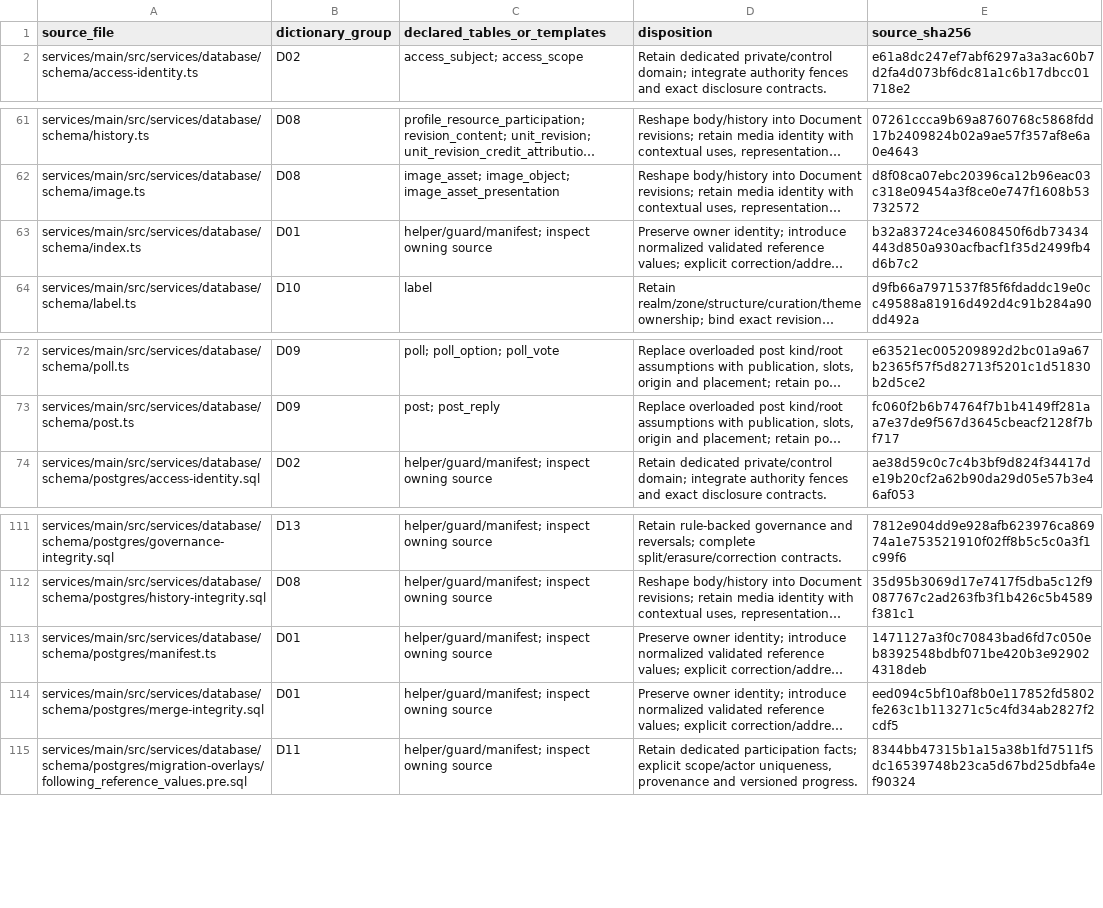
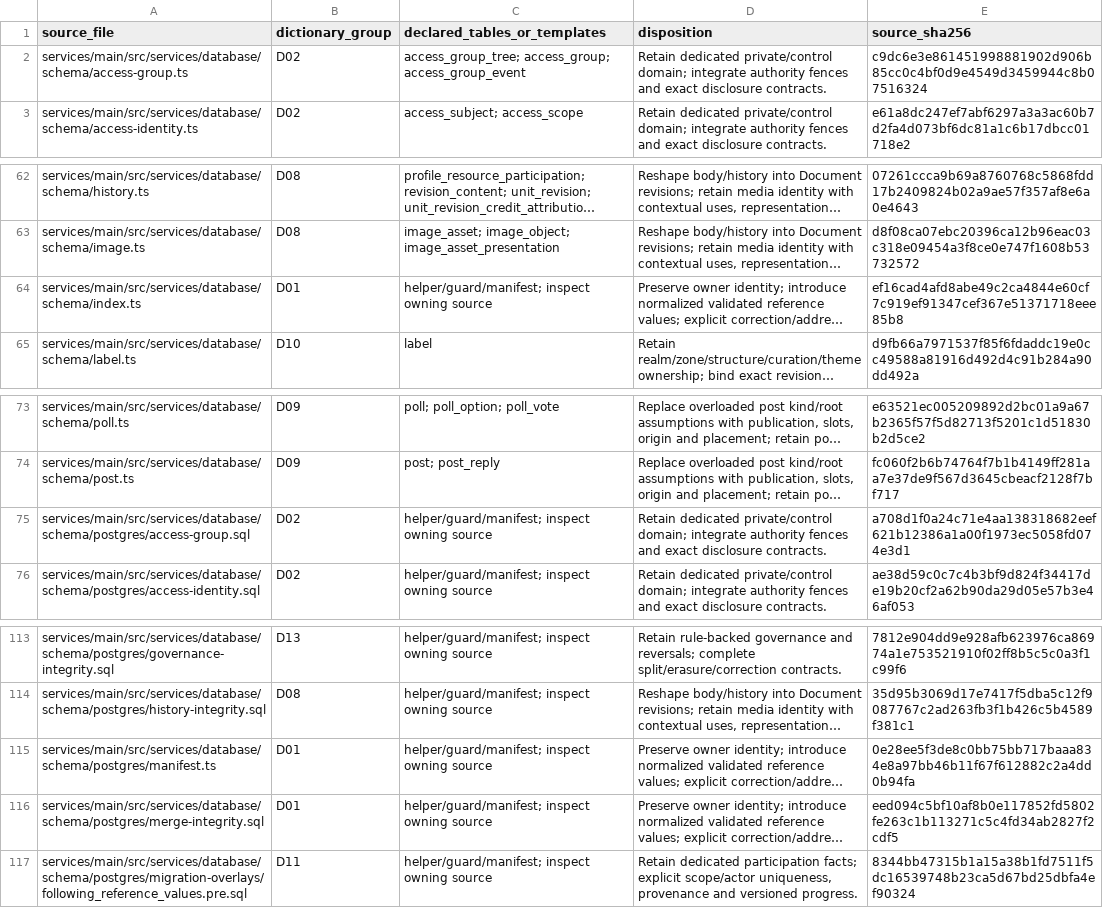
Before and after one commit to rezics/rezics, a TSV file: docs/testing/database/current-schema-map.tsv, drawn as a sheet; only a part is shown, gaps mark what is left out; long unchanged cells end in …; addresses are those after the commit; the diff names each change by its address in the sheet, - before the commit and + after, or states it on an @@ line.

Commit message:
feat(access): add scoped Group topology and snapshots
Serialize topology per scope, preserve immutable command snapshots, and bound depth checks and height maintenance to ancestor paths. Qualify native lifecycle, receipt, isolation, expiry and indexed lookup cases without claiming live management or assignment policy.

```diff
--- a/docs/testing/database/current-schema-map.tsv
+++ b/docs/testing/database/current-schema-map.tsv
+row 2: services/main/src/services/database/schema/access-group.ts | D02 | access_group_tree; access_group; access_group_event | Retain dedicated private/control domain; integrate authority fences and exact disclosure contracts. | c9dc6e3e861451998881902d906b85cc0c4bf0d9e4549d3459944c8b07516324
-E64 (source_sha256): b32a83724ce34608450f6db73434443d850a930acfbacf1f35d2499fb4d6b7c2
+E64 (source_sha256): ef16cad4afd8abe49c2ca4844e60cf7c919ef91347cef367e51371718eee85b8
+row 75: services/main/src/services/database/schema/postgres/access-group.sql | D02 | helper/guard/manifest; inspect owning source | Retain dedicated private/control domain; integrate authority fences and exact disclosure contracts. | a708d1f0a24c71e4aa138318682eef621b12386a1a00f1973ec5058fd074e3d1
-E115 (source_sha256): 1471127a3f0c70843bad6fd7c050eb8392548bdbf071be420b3e929024318deb
+E115 (source_sha256): 0e28ee5f3de8c0bb75bb717baaa834e8a97bb46b11f67f612882c2a4dd0b94fa
```
Also changed, not shown: 18 other files.
